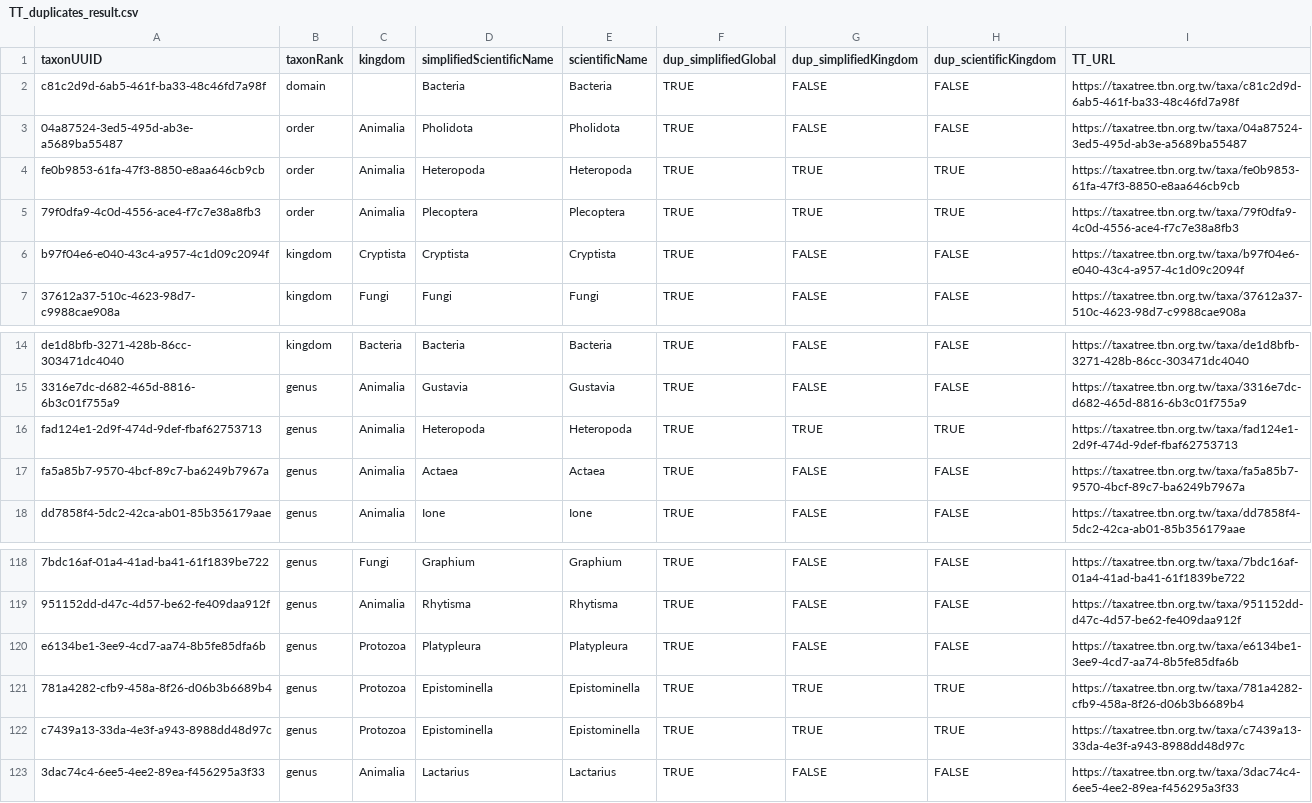
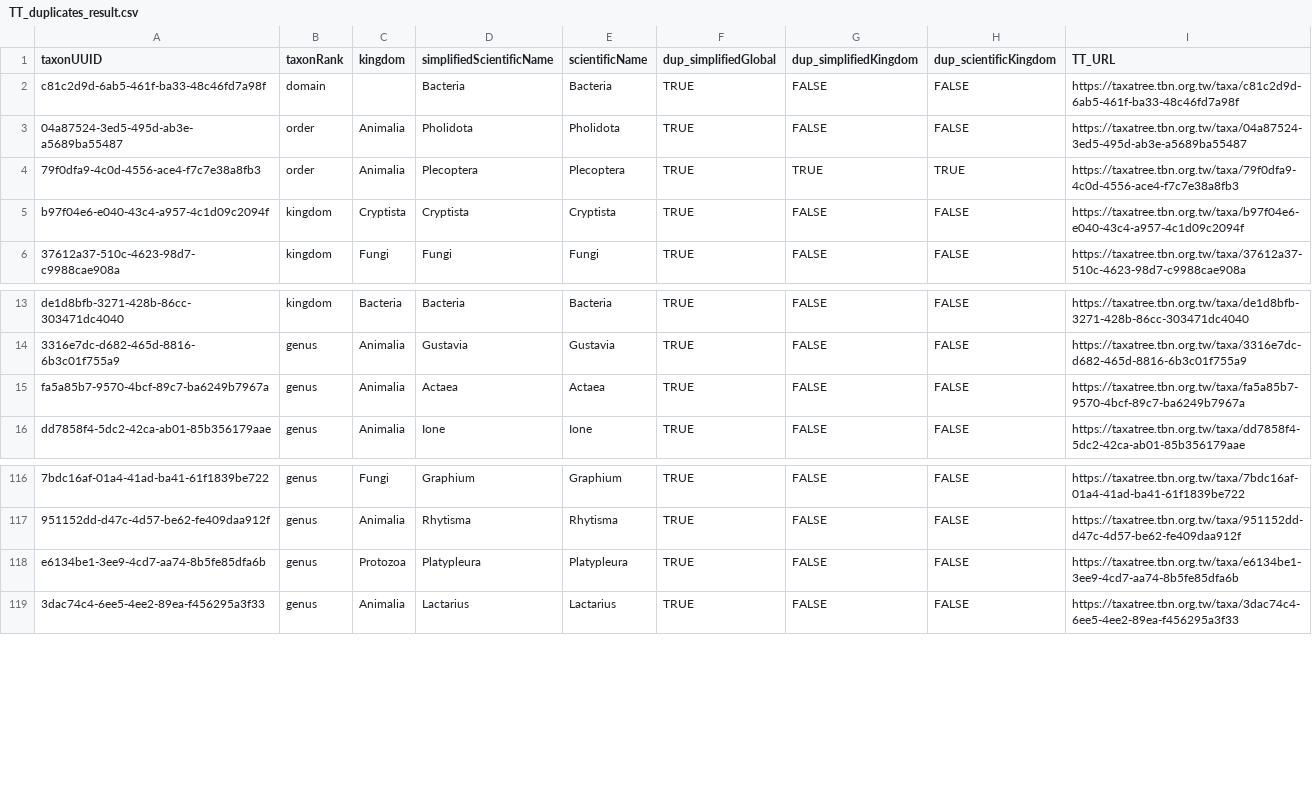
Before and after one commit to TBNworkGroup/Specieslist_Validation_Dashboard, a CSV file: data/output/TT_duplicates_result.csv, drawn as a sheet; only a part is shown, gaps mark what is left out; the diff names each change by its address in the sheet, - before the commit and + after, or states it on an @@ line.

```diff
--- a/data/output/TT_duplicates_result.csv
+++ b/data/output/TT_duplicates_result.csv
-row 4: fe0b9853-61fa-47f3-8850-e8aa646cb9cb | order | Animalia | Heteropoda | Heteropoda | TRUE | TRUE | TRUE | https://taxatree.tbn.org.tw/taxa/fe0b9853-61fa-47f3-8850-e8aa646cb9cb
-row 16: fad124e1-2d9f-474d-9def-fbaf62753713 | genus | Animalia | Heteropoda | Heteropoda | TRUE | TRUE | TRUE | https://taxatree.tbn.org.tw/taxa/fad124e1-2d9f-474d-9def-fbaf62753713
-row 121: 781a4282-cfb9-458a-8f26-d06b3b6689b4 | genus | Protozoa | Epistominella | Epistominella | TRUE | TRUE | TRUE | https://taxatree.tbn.org.tw/taxa/781a4282-cfb9-458a-8f26-d06b3b6689b4
-row 122: c7439a13-33da-4e3f-a943-8988dd48d97c | genus | Protozoa | Epistominella | Epistominella | TRUE | TRUE | TRUE | https://taxatree.tbn.org.tw/taxa/c7439a13-33da-4e3f-a943-8988dd48d97c
```
Also changed, not shown: 6 other files.
